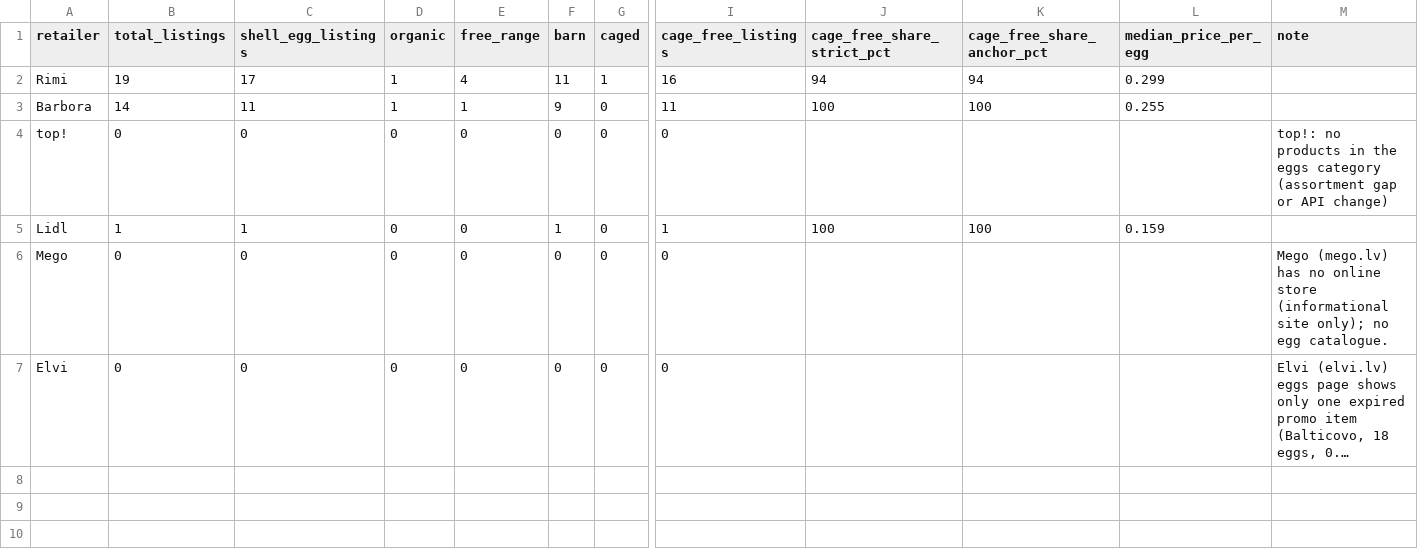
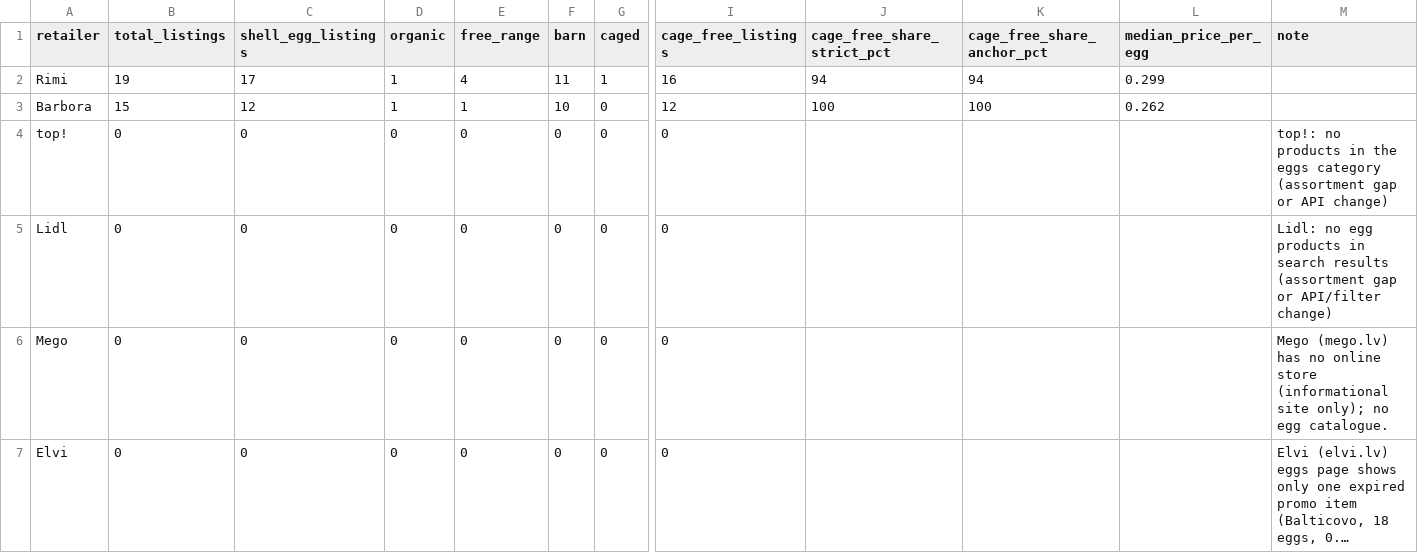
Before and after one commit to akanepajs/olas, a CSV file: scraper/data/summary/2026-Q4-LV_summary.csv, drawn as a sheet; only a part is shown, gaps mark what is left out; long unchanged cells end in …; the diff names each change by its address in the sheet, - before the commit and + after, or states it on an @@ line.

```diff
--- a/scraper/data/summary/2026-Q4-LV_summary.csv
+++ b/scraper/data/summary/2026-Q4-LV_summary.csv
-B3 (total_listings): 14
+B3 (total_listings): 15
-C3 (shell_egg_listings): 11
+C3 (shell_egg_listings): 12
-F3 (barn): 9
+F3 (barn): 10
-I3 (cage_free_listings): 11
+I3 (cage_free_listings): 12
-L3 (median_price_per_egg): 0.255
+L3 (median_price_per_egg): 0.262
-B5 (total_listings): 1
+B5 (total_listings): 0
-C5 (shell_egg_listings): 1
+C5 (shell_egg_listings): 0
-F5 (barn): 1
+F5 (barn): 0
-I5 (cage_free_listings): 1
+I5 (cage_free_listings): 0
-J5 (cage_free_share_strict_pct): 100
+J5 (cage_free_share_strict_pct): (empty)
-K5 (cage_free_share_anchor_pct): 100
+K5 (cage_free_share_anchor_pct): (empty)
-L5 (median_price_per_egg): 0.159
+L5 (median_price_per_egg): (empty)
-M5 (note): (empty)
+M5 (note): Lidl: no egg products in search results (assortment gap or API/filter change)
```
Also changed, not shown: scraper/data/raw/2026-Q4-LV_listings.csv, 10 other files.
